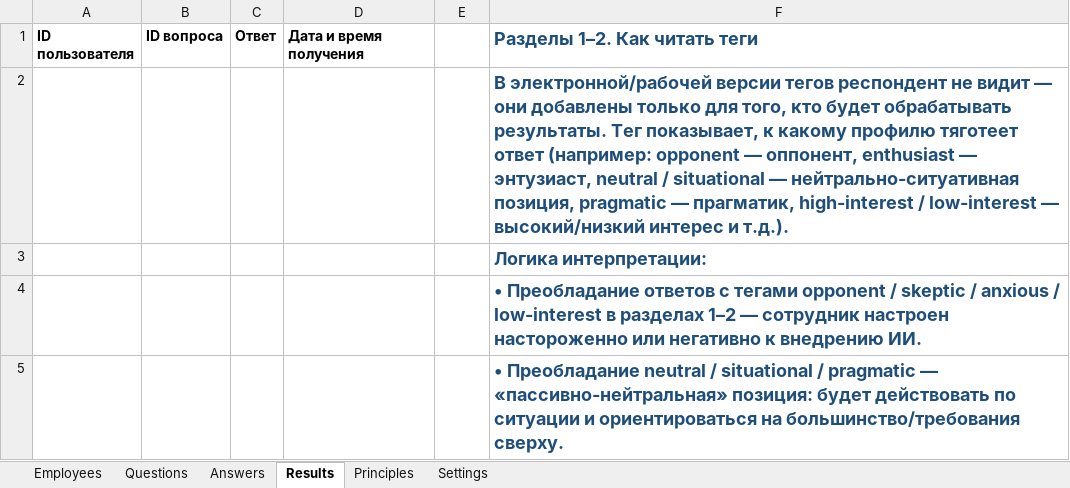
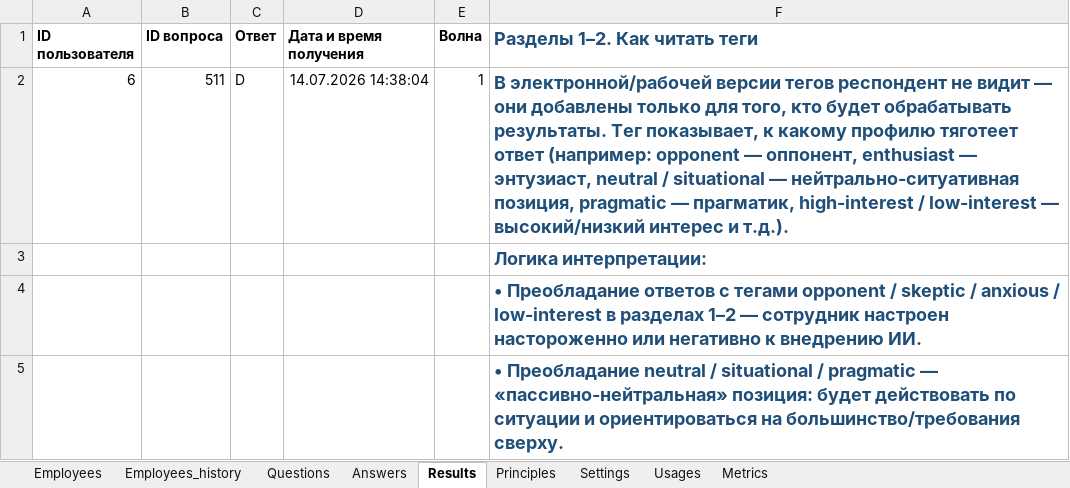
Before and after one commit to john7ross/AiEmployeeTest, an Excel workbook: For Google Sheets - AiEmployeeTest.xlsx, sheet Results, drawn as a sheet; only a part is shown; values as stored, in another font and other column widths than the file's, no borders; removed rows and columns are numbered as before the commit, all else as after; the diff names each change by its address in the sheet, - before the commit and + after, or states it on an @@ line.

```diff
--- a/For Google Sheets - AiEmployeeTest.xlsx (sheet Results)
+++ b/For Google Sheets - AiEmployeeTest.xlsx (sheet Results)
+sheet tab: Employees_history
+sheet tab: Usages
+sheet tab: Metrics
-E1: (empty)
+E1: Волна
-row 2:  |  |  |  |  | В электронной/рабочей версии тегов респондент не видит — они добавлены только для того, кто будет обрабатывать результаты. Тег показывает, к какому профилю тяготеет ответ (например: opponent — оппонент, enthusiast — энтузиаст, neutral / situational — нейтрально-ситуативная позиция, pragmatic — прагматик, high-interest / low-interest — высокий/низкий интерес и т.д.).
+row 2: 6 | 511 | D | 14.07.2026 14:38:04 | 1 | В электронной/рабочей версии тегов респондент не видит — они добавлены только для того, кто будет обрабатывать результаты. Тег показывает, к какому профилю тяготеет ответ (например: opponent — оппонент, enthusiast — энтузиаст, neutral / situational — нейтрально-ситуативная позиция, pragmatic — прагматик, high-interest / low-interest — высокий/низкий интерес и т.д.).
```
Also changed, not shown: sheet Employees, sheet Questions, sheet Answers, sheet Settings, 18 other files.
